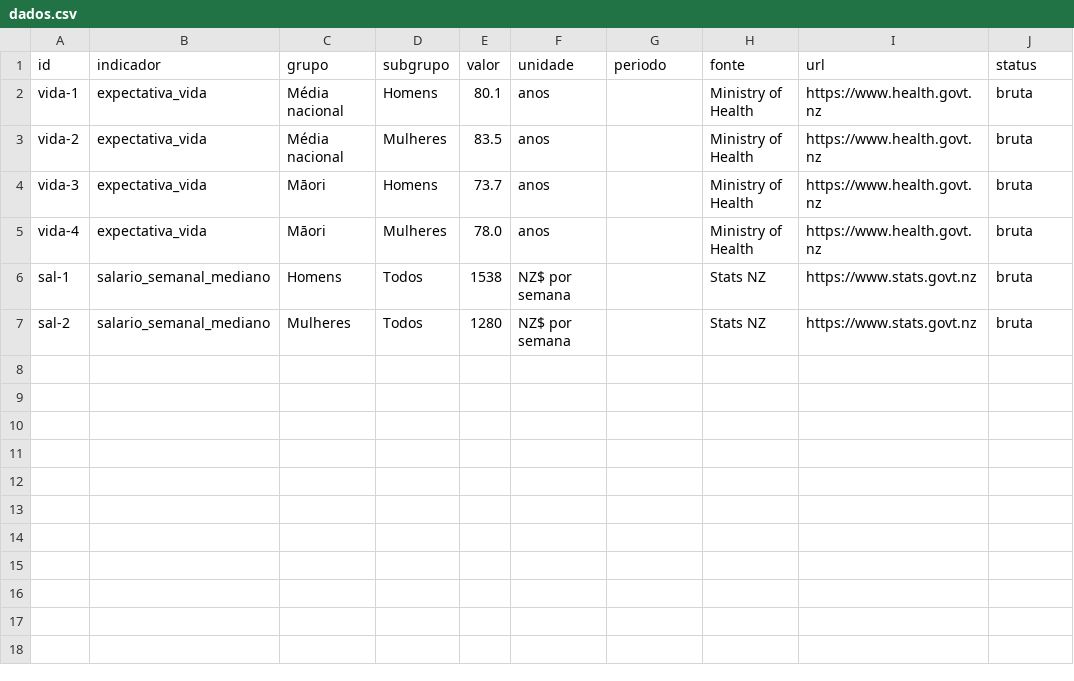
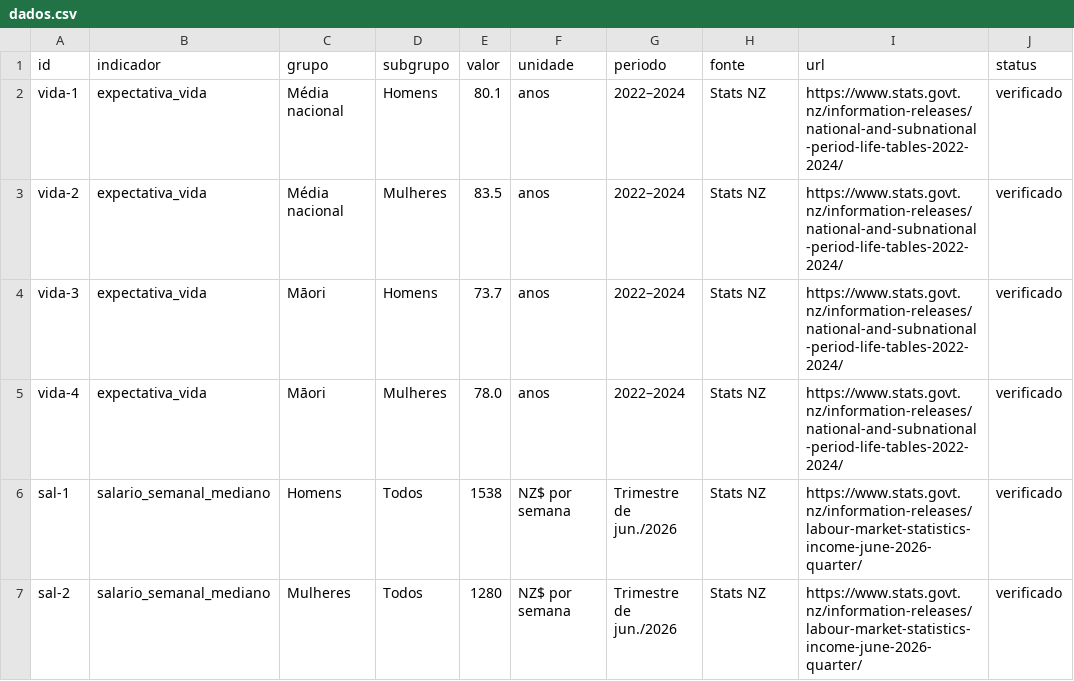
Before and after one commit to GalvaoLabs/projeto-ciartec-2026, a CSV file: analysis/dados.csv, drawn as a sheet.

```diff
--- a/analysis/dados.csv
+++ b/analysis/dados.csv
@@ -1,7 +1,7 @@
 id,indicador,grupo,subgrupo,valor,unidade,periodo,fonte,url,status
-vida-1,expectativa_vida,Média nacional,Homens,80.1,anos,,Ministry of Health,https://www.health.govt.nz,bruta
-vida-2,expectativa_vida,Média nacional,Mulheres,83.5,anos,,Ministry of Health,https://www.health.govt.nz,bruta
-vida-3,expectativa_vida,Māori,Homens,73.7,anos,,Ministry of Health,https://www.health.govt.nz,bruta
-vida-4,expectativa_vida,Māori,Mulheres,78.0,anos,,Ministry of Health,https://www.health.govt.nz,bruta
-sal-1,salario_semanal_mediano,Homens,Todos,1538,NZ$ por semana,,Stats NZ,https://www.stats.govt.nz,bruta
-sal-2,salario_semanal_mediano,Mulheres,Todos,1280,NZ$ por semana,,Stats NZ,https://www.stats.govt.nz,bruta
+vida-1,expectativa_vida,Média nacional,Homens,80.1,anos,2022–2024,Stats NZ,https://www.stats.govt.nz/information-releases/national-and-subnational-period-life-tables-2022-2024/,verificado
+vida-2,expectativa_vida,Média nacional,Mulheres,83.5,anos,2022–2024,Stats NZ,https://www.stats.govt.nz/information-releases/national-and-subnational-period-life-tables-2022-2024/,verificado
+vida-3,expectativa_vida,Māori,Homens,73.7,anos,2022–2024,Stats NZ,https://www.stats.govt.nz/information-releases/national-and-subnational-period-life-tables-2022-2024/,verificado
+vida-4,expectativa_vida,Māori,Mulheres,78.0,anos,2022–2024,Stats NZ,https://www.stats.govt.nz/information-releases/national-and-subnational-period-life-tables-2022-2024/,verificado
+sal-1,salario_semanal_mediano,Homens,Todos,1538,NZ$ por semana,Trimestre de jun./2026,Stats NZ,https://www.stats.govt.nz/information-releases/labour-market-statistics-income-june-2026-quarter/,verificado
+sal-2,salario_semanal_mediano,Mulheres,Todos,1280,NZ$ por semana,Trimestre de jun./2026,Stats NZ,https://www.stats.govt.nz/information-releases/labour-market-statistics-income-june-2026-quarter/,verificado
```
Also changed, not shown: 23 other files.
